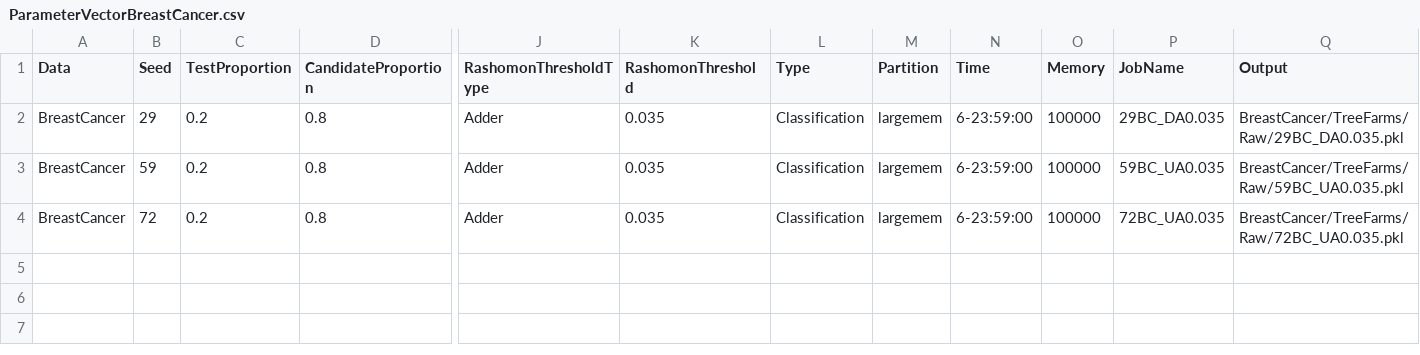
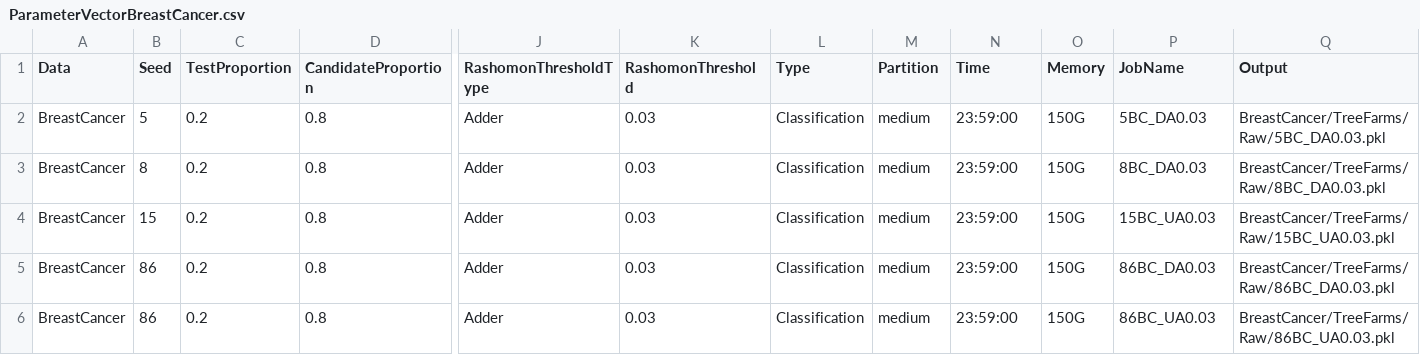
Before and after one commit to troyrusso/RashomonActiveLearning1, a CSV file: Data/ParameterVectors/ParameterVectorBreastCancer.csv, drawn as a sheet; only a part is shown, gaps mark what is left out; addresses are those after the commit; rows hold the shown columns only; the diff names each change by its address in the sheet, - before the commit and + after, or states it on an @@ line.

Commit message:
Redoing BC 0.03 ['5BC_DA0.03', '8BC_DA0.03', '86BC_DA0.03', '15BC_UA0.03', '86BC_UA0.03']

```diff
--- a/Data/ParameterVectors/ParameterVectorBreastCancer.csv
+++ b/Data/ParameterVectors/ParameterVectorBreastCancer.csv
-B2 (Seed): 29
+B2 (Seed): 5
-K2 (RashomonThreshold): 0.035
+K2 (RashomonThreshold): 0.03
-M2 (Partition): largemem
+M2 (Partition): medium
-N2 (Time): 6-23:59:00
+N2 (Time): 23:59:00
-O2 (Memory): 100000
+O2 (Memory): 150G
-P2 (JobName): 29BC_DA0.035
+P2 (JobName): 5BC_DA0.03
-Q2 (Output): BreastCancer/TreeFarms/Raw/29BC_DA0.035.pkl
+Q2 (Output): BreastCancer/TreeFarms/Raw/5BC_DA0.03.pkl
+row 3: BreastCancer | 8 | 0.2 | 0.8 | Adder | 0.03 | Classification | medium | 23:59:00 | 150G | 8BC_DA0.03 | BreastCancer/TreeFarms/Raw/8BC_DA0.03.pkl
-B4 (Seed): 59
+B4 (Seed): 15
-K4 (RashomonThreshold): 0.035
+K4 (RashomonThreshold): 0.03
-M4 (Partition): largemem
+M4 (Partition): medium
-N4 (Time): 6-23:59:00
+N4 (Time): 23:59:00
-O4 (Memory): 100000
+O4 (Memory): 150G
-P4 (JobName): 59BC_UA0.035
+P4 (JobName): 15BC_UA0.03
-Q4 (Output): BreastCancer/TreeFarms/Raw/59BC_UA0.035.pkl
+Q4 (Output): BreastCancer/TreeFarms/Raw/15BC_UA0.03.pkl
+row 5: BreastCancer | 86 | 0.2 | 0.8 | Adder | 0.03 | Classification | medium | 23:59:00 | 150G | 86BC_DA0.03 | BreastCancer/TreeFarms/Raw/86BC_DA0.03.pkl
-B6 (Seed): 72
+B6 (Seed): 86
-K6 (RashomonThreshold): 0.035
+K6 (RashomonThreshold): 0.03
-M6 (Partition): largemem
+M6 (Partition): medium
-N6 (Time): 6-23:59:00
+N6 (Time): 23:59:00
-O6 (Memory): 100000
+O6 (Memory): 150G
-P6 (JobName): 72BC_UA0.035
+P6 (JobName): 86BC_UA0.03
-Q6 (Output): BreastCancer/TreeFarms/Raw/72BC_UA0.035.pkl
+Q6 (Output): BreastCancer/TreeFarms/Raw/86BC_UA0.03.pkl
```
